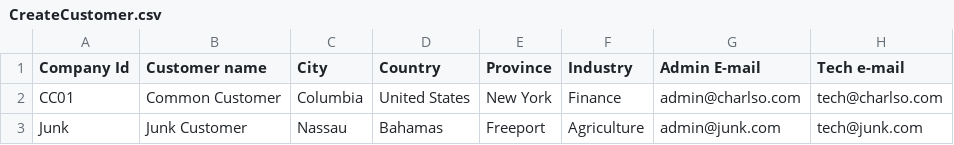
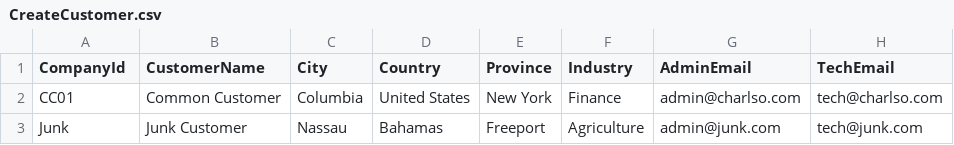
Before and after one commit to huhm1/EasySelenium, a CSV file: Data/CreateCustomer.csv, drawn as a sheet.

```diff
--- a/Data/CreateCustomer.csv
+++ b/Data/CreateCustomer.csv
@@ -1,2 +1,2 @@
-Company Id,Customer name,City,Country,Province,Industry,Admin E-mail,Tech e-mail
+CompanyId,CustomerName,City,Country,Province,Industry,AdminEmail,TechEmail
 CC01,Common Customer,Columbia,United States,New York,Finance,admin@charlso.com,tech@charlso.com
```
Also changed, not shown: 9 other files.
